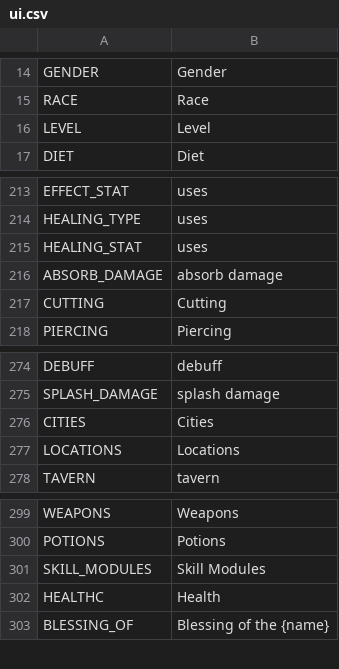
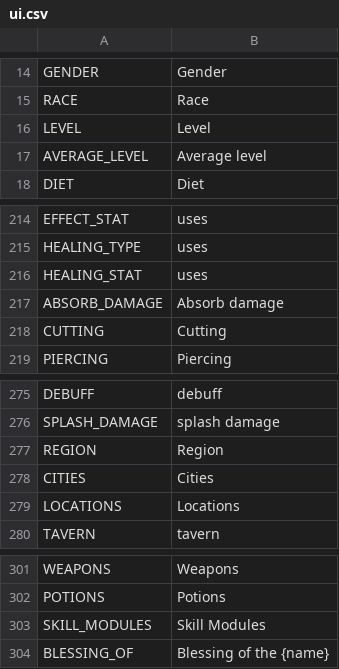
Before and after one commit to V-ktor/RNG-quest, a CSV file: translations/ui.csv, drawn as a sheet; only a part is shown, gaps mark what is left out; the diff covers the shown part only.

```diff
--- a/translations/ui.csv
+++ b/translations/ui.csv
@@ -16,2 +16,3 @@ RACE,Race
 LEVEL,Level
+AVERAGE_LEVEL,Average level
 DIET,Diet
@@ -215,3 +216,3 @@ HEALING_TYPE,uses
 HEALING_STAT,uses
-ABSORB_DAMAGE,absorb damage
+ABSORB_DAMAGE,Absorb damage
 CUTTING,Cutting
@@ -275,2 +276,3 @@ DEBUFF,debuff
 SPLASH_DAMAGE,splash damage
+REGION,Region
 CITIES,Cities
@@ -301,3 +303,2 @@ POTIONS,Potions
 SKILL_MODULES,Skill Modules
-HEALTHC,Health
 BLESSING_OF,"Blessing of the {name}"
```
Also changed, not shown: 2 added rows and 16 edited cells elsewhere in this file, translations/actions.csv, translations/items.csv, 16 other files.
